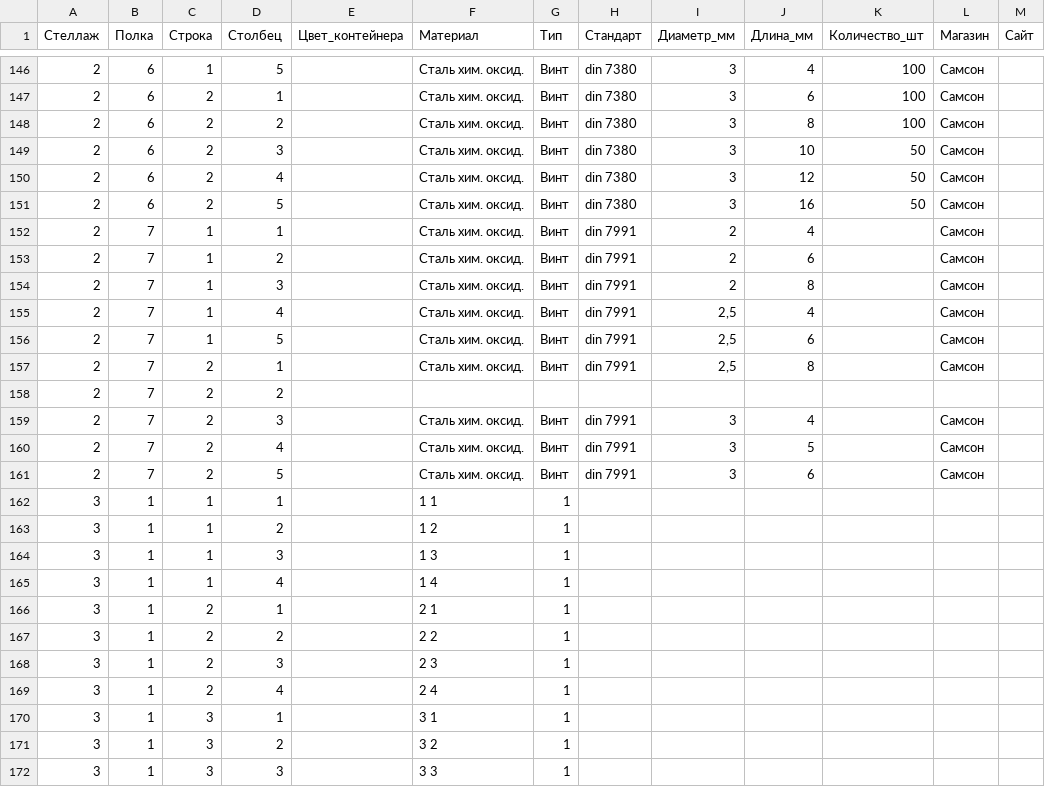
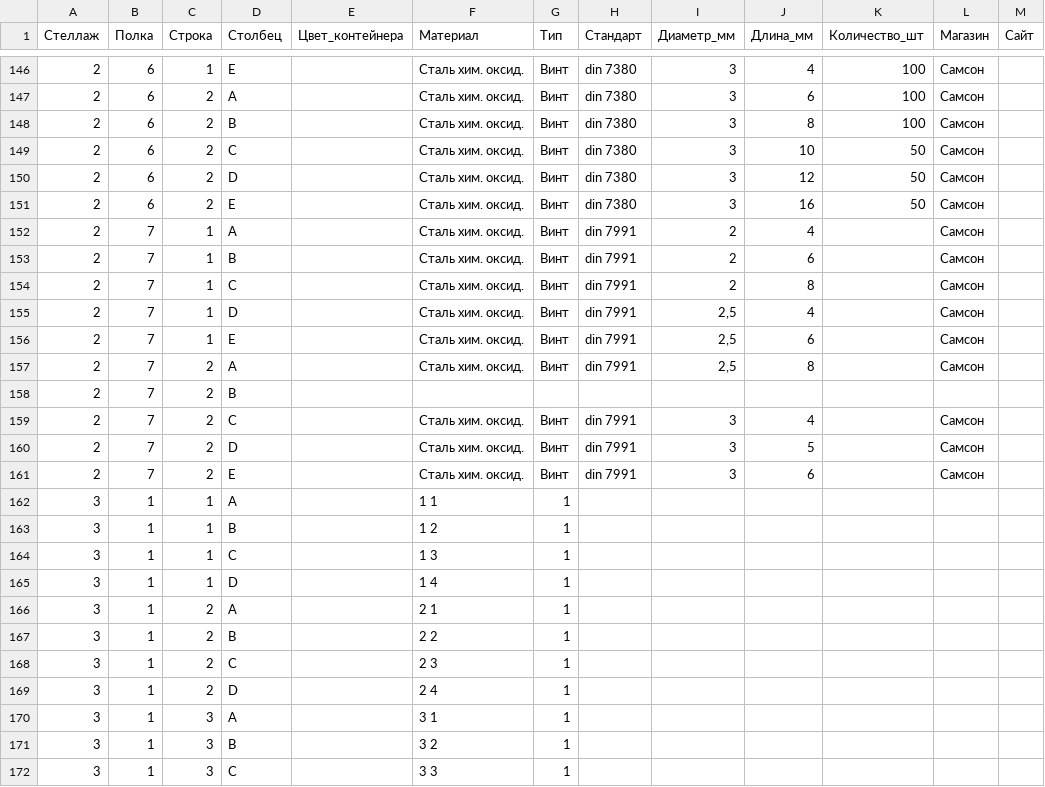
Before and after one commit to k-bar-n/FDB-ar, a CSV file: static/data/Krepozh.csv, drawn as a sheet; only a part is shown, gaps mark what is left out; the diff covers the shown part only.

```diff
--- a/static/data/Krepozh.csv
+++ b/static/data/Krepozh.csv
@@ -146,27 +146,27 @@
-2;6;1;5;;Сталь хим. оксид.;Винт;din 7380;3;4;100;Самсон;
-2;6;2;1;;Сталь хим. оксид.;Винт;din 7380;3;6;100;Самсон;
-2;6;2;2;;Сталь хим. оксид.;Винт;din 7380;3;8;100;Самсон;
-2;6;2;3;;Сталь хим. оксид.;Винт;din 7380;3;10;50;Самсон;
-2;6;2;4;;Сталь хим. оксид.;Винт;din 7380;3;12;50;Самсон;
-2;6;2;5;;Сталь хим. оксид.;Винт;din 7380;3;16;50;Самсон;
-2;7;1;1;;Сталь хим. оксид.;Винт;din 7991;2;4;;Самсон;
-2;7;1;2;;Сталь хим. оксид.;Винт;din 7991;2;6;;Самсон;
-2;7;1;3;;Сталь хим. оксид.;Винт;din 7991;2;8;;Самсон;
-2;7;1;4;;Сталь хим. оксид.;Винт;din 7991;2,5;4;;Самсон;
-2;7;1;5;;Сталь хим. оксид.;Винт;din 7991;2,5;6;;Самсон;
-2;7;2;1;;Сталь хим. оксид.;Винт;din 7991;2,5;8;;Самсон;
-2;7;2;2;;;;;;;;;
-2;7;2;3;;Сталь хим. оксид.;Винт;din 7991;3;4;;Самсон;
-2;7;2;4;;Сталь хим. оксид.;Винт;din 7991;3;5;;Самсон;
-2;7;2;5;;Сталь хим. оксид.;Винт;din 7991;3;6;;Самсон;
-3;1;1;1;;1 1;1;;;;;;
-3;1;1;2;;1 2;1;;;;;;
-3;1;1;3;;1 3;1;;;;;;
-3;1;1;4;;1 4;1;;;;;;
-3;1;2;1;;2 1;1;;;;;;
-3;1;2;2;;2 2;1;;;;;;
-3;1;2;3;;2 3;1;;;;;;
-3;1;2;4;;2 4;1;;;;;;
-3;1;3;1;;3 1;1;;;;;;
-3;1;3;2;;3 2;1;;;;;;
-3;1;3;3;;3 3;1;;;;;;
+2;6;1;E;;Сталь хим. оксид.;Винт;din 7380;3;4;100;Самсон;
+2;6;2;A;;Сталь хим. оксид.;Винт;din 7380;3;6;100;Самсон;
+2;6;2;B;;Сталь хим. оксид.;Винт;din 7380;3;8;100;Самсон;
+2;6;2;C;;Сталь хим. оксид.;Винт;din 7380;3;10;50;Самсон;
+2;6;2;D;;Сталь хим. оксид.;Винт;din 7380;3;12;50;Самсон;
+2;6;2;E;;Сталь хим. оксид.;Винт;din 7380;3;16;50;Самсон;
+2;7;1;A;;Сталь хим. оксид.;Винт;din 7991;2;4;;Самсон;
+2;7;1;B;;Сталь хим. оксид.;Винт;din 7991;2;6;;Самсон;
+2;7;1;C;;Сталь хим. оксид.;Винт;din 7991;2;8;;Самсон;
+2;7;1;D;;Сталь хим. оксид.;Винт;din 7991;2,5;4;;Самсон;
+2;7;1;E;;Сталь хим. оксид.;Винт;din 7991;2,5;6;;Самсон;
+2;7;2;A;;Сталь хим. оксид.;Винт;din 7991;2,5;8;;Самсон;
+2;7;2;B;;;;;;;;;
+2;7;2;C;;Сталь хим. оксид.;Винт;din 7991;3;4;;Самсон;
+2;7;2;D;;Сталь хим. оксид.;Винт;din 7991;3;5;;Самсон;
+2;7;2;E;;Сталь хим. оксид.;Винт;din 7991;3;6;;Самсон;
+3;1;1;A;;1 1;1;;;;;;
+3;1;1;B;;1 2;1;;;;;;
+3;1;1;C;;1 3;1;;;;;;
+3;1;1;D;;1 4;1;;;;;;
+3;1;2;A;;2 1;1;;;;;;
+3;1;2;B;;2 2;1;;;;;;
+3;1;2;C;;2 3;1;;;;;;
+3;1;2;D;;2 4;1;;;;;;
+3;1;3;A;;3 1;1;;;;;;
+3;1;3;B;;3 2;1;;;;;;
+3;1;3;C;;3 3;1;;;;;;
```
Also changed, not shown: 100 edited cells elsewhere in this file, 14 other files.
